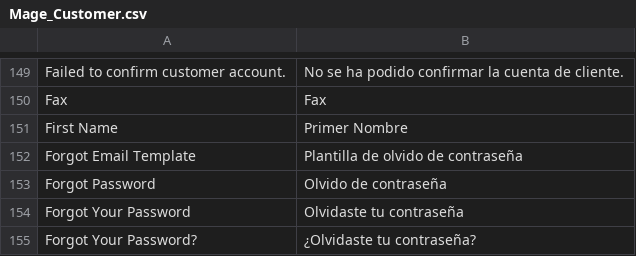
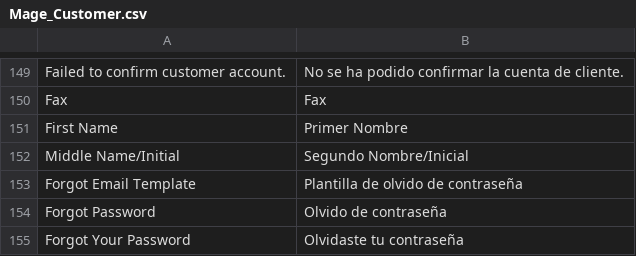
Before and after one commit to vende/Traduccion-Magento-Espanol, a CSV file: app/locale/es_MX/Mage_Customer.csv, drawn as a sheet; only a part is shown, gaps mark what is left out; the shorter side is filled out with more unchanged rows.

Commit message:
Segundo nombre registro

```diff
--- a/app/locale/es_MX/Mage_Customer.csv
+++ b/app/locale/es_MX/Mage_Customer.csv
@@ -151,2 +151,3 @@ Fax,Fax
 First Name,Primer Nombre
+Middle Name/Initial, Segundo Nombre/Inicial
 Forgot Email Template,Plantilla de olvido de contraseña
```
